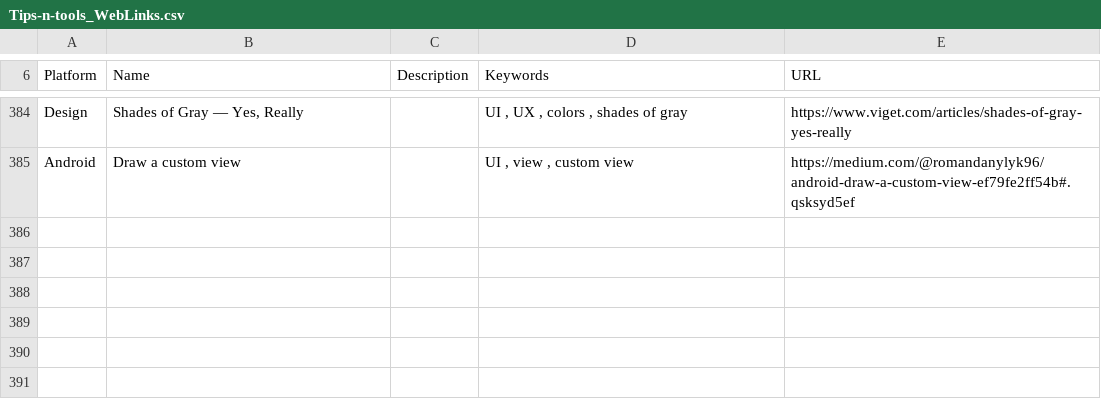
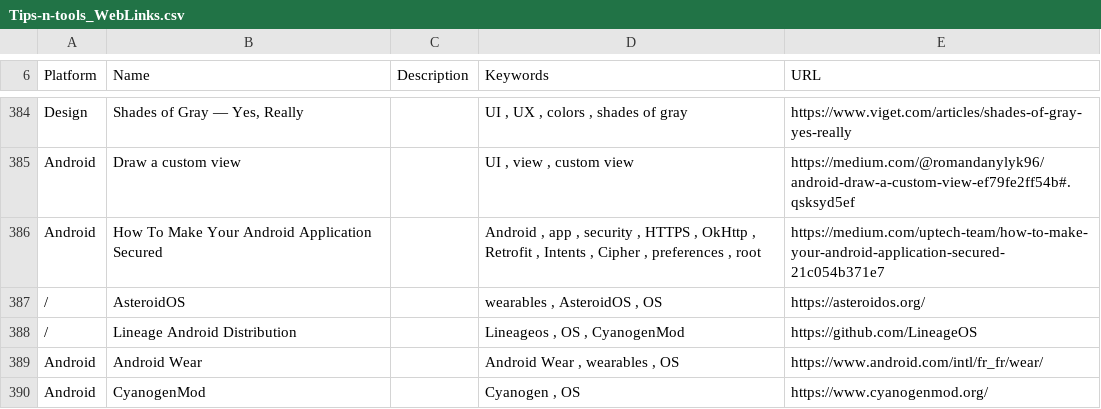
Before and after one commit to vaginessa/Tips-n-tools, a CSV file: webz/Tips-n-tools_WebLinks.csv, drawn as a sheet; only a part is shown, gaps mark what is left out; the diff names each change by its address in the sheet, - before the commit and + after, or states it on an @@ line.

Commit message:
chore: add references to sites about AsteroidOS, LineageOS and Android app security

```diff
--- a/webz/Tips-n-tools_WebLinks.csv
+++ b/webz/Tips-n-tools_WebLinks.csv
+row 386: Android | How To Make Your Android Application Secured |  | Android , app , security , HTTPS , OkHttp , Retrofit , Intents , Cipher , preferences , root | https://medium.com/uptech-team/how-to-make-your-android-application-secured-21c054b371e7
+row 387: / | AsteroidOS |  | wearables , AsteroidOS , OS | https://asteroidos.org/
+row 388: / | Lineage Android Distribution |  | Lineageos , OS , CyanogenMod | https://github.com/LineageOS
+row 389: Android | Android Wear |  | Android Wear , wearables , OS | https://www.android.com/intl/fr_fr/wear/
+row 390: Android | CyanogenMod |  | Cyanogen , OS | https://www.cyanogenmod.org/
```
Also changed, not shown: toolz/Tips-n-tools_Tools.csv, 4 other files.
